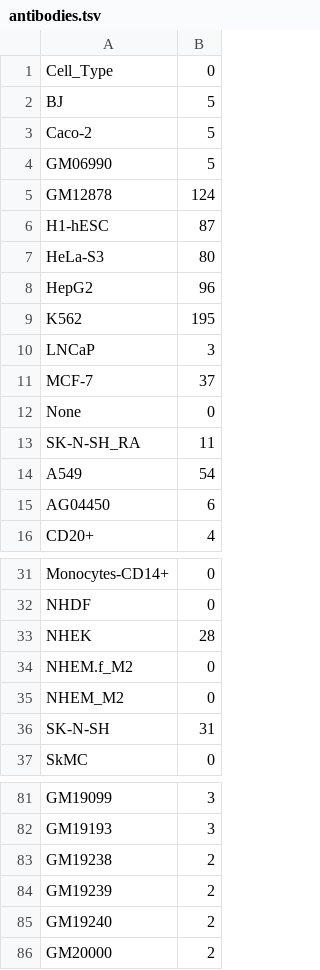
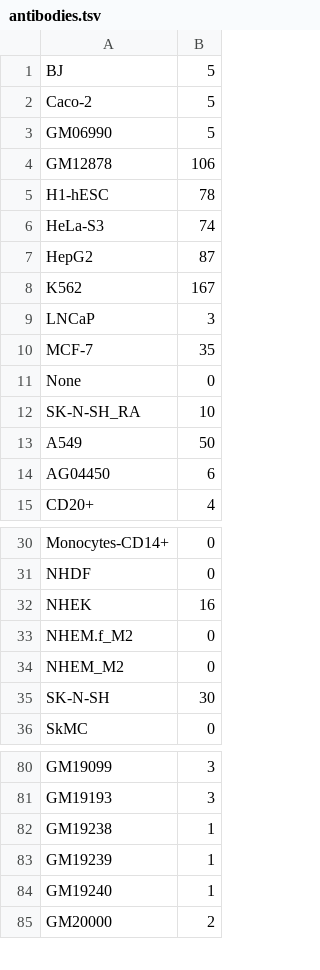
Before and after one commit to ruichen-bioinfo/Progprakt-25, a TSV file: Solution1/Assignment9/resultsA9/antibodies.tsv, drawn as a sheet; only a part is shown, gaps mark what is left out; the diff covers the shown part only.

```diff
--- a/Solution1/Assignment9/resultsA9/antibodies.tsv
+++ b/Solution1/Assignment9/resultsA9/antibodies.tsv
@@ -1,2 +1 @@
-Cell_Type	0
 BJ	5
@@ -4,12 +3,12 @@ Caco-2	5
 GM06990	5
-GM12878	124
-H1-hESC	87
-HeLa-S3	80
-HepG2	96
-K562	195
+GM12878	106
+H1-hESC	78
+HeLa-S3	74
+HepG2	87
+K562	167
 LNCaP	3
-MCF-7	37
+MCF-7	35
 None	0
-SK-N-SH_RA	11
-A549	54
+SK-N-SH_RA	10
+A549	50
 AG04450	6
@@ -32,6 +31,6 @@ Monocytes-CD14+	0
 NHDF	0
-NHEK	28
+NHEK	16
 NHEM.f_M2	0
 NHEM_M2	0
-SK-N-SH	31
+SK-N-SH	30
 SkMC	0
@@ -82,5 +81,5 @@ GM19099	3
 GM19193	3
-GM19238	2
-GM19239	2
-GM19240	2
+GM19238	1
+GM19239	1
+GM19240	1
 GM20000	2
```
Also changed, not shown: 7 edited cells elsewhere in this file, Solution1/Assignment9/resultsA9/chip_rna_seq.tsv, Solution1/Assignment9/resultsA9/exptypes.tsv.
